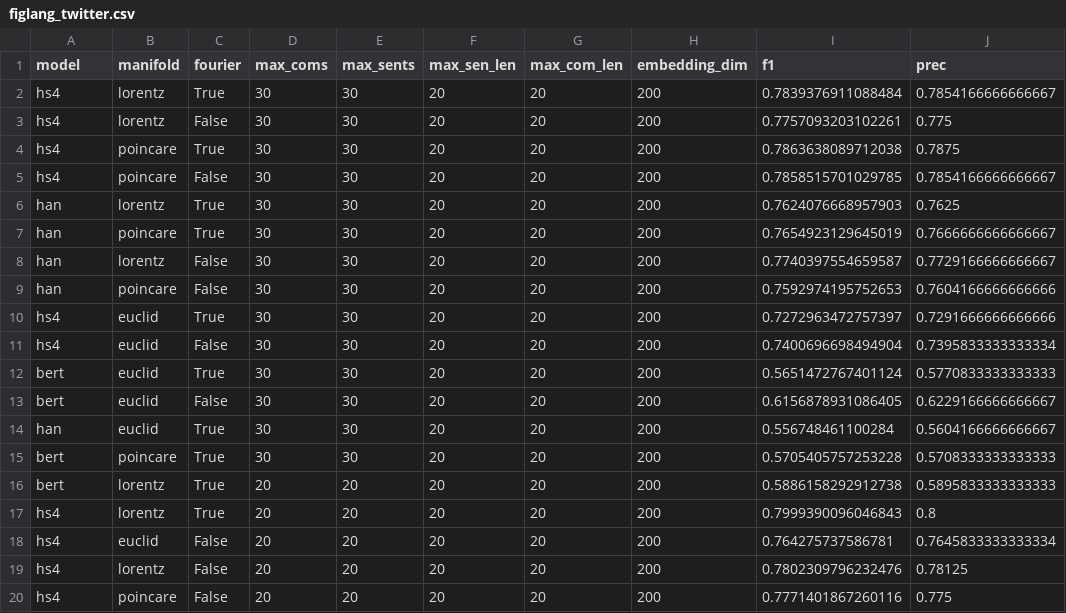
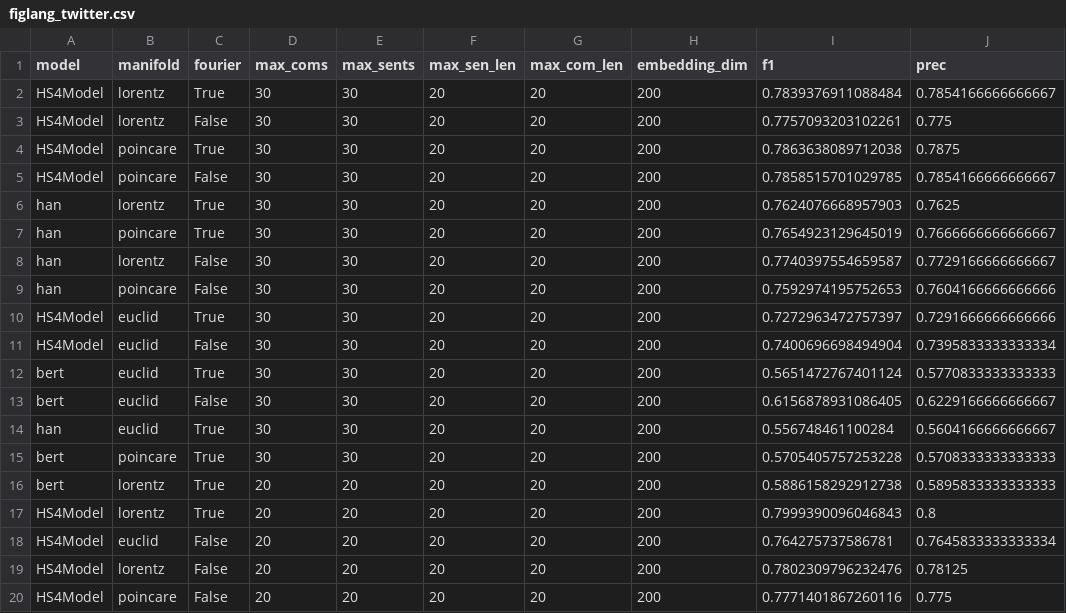
Before and after one commit to hchautran/Hyphen, a CSV file: results/figlang_twitter.csv, drawn as a sheet; only a part is shown; the diff names each change by its address in the sheet, - before the commit and + after, or states it on an @@ line.

```diff
--- a/results/figlang_twitter.csv
+++ b/results/figlang_twitter.csv
-A2:A5 (model): hs4
+A2:A5 (model): HS4Model
-A10:A11 (model): hs4
+A10:A11 (model): HS4Model
-A17:A20 (model): hs4
+A17:A20 (model): HS4Model
```
Also changed, not shown: results/antivax.csv, results/pheme.csv, 9 other files.
